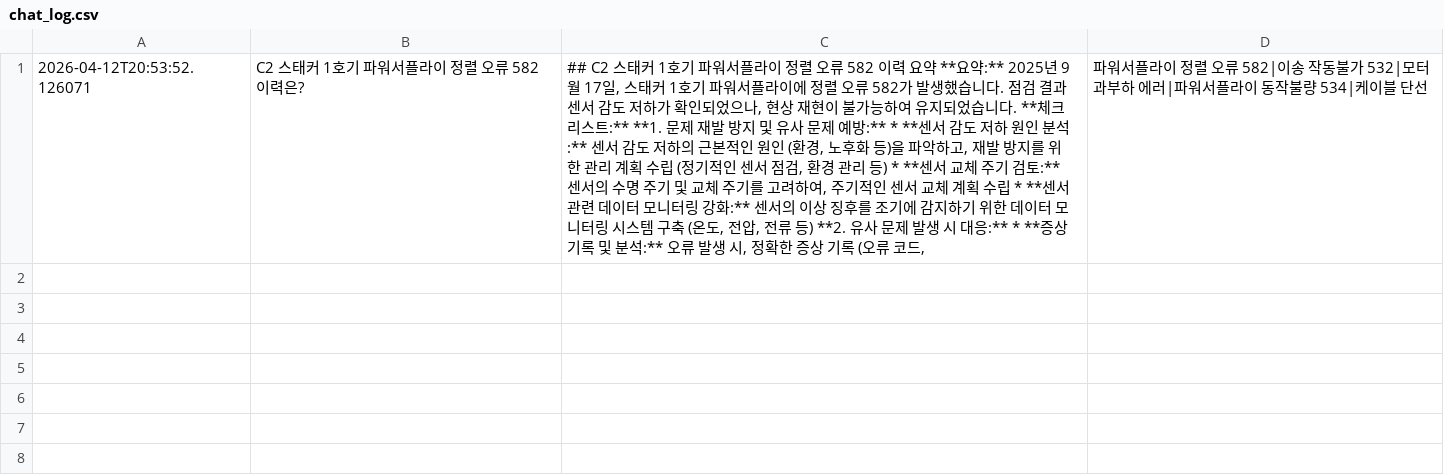
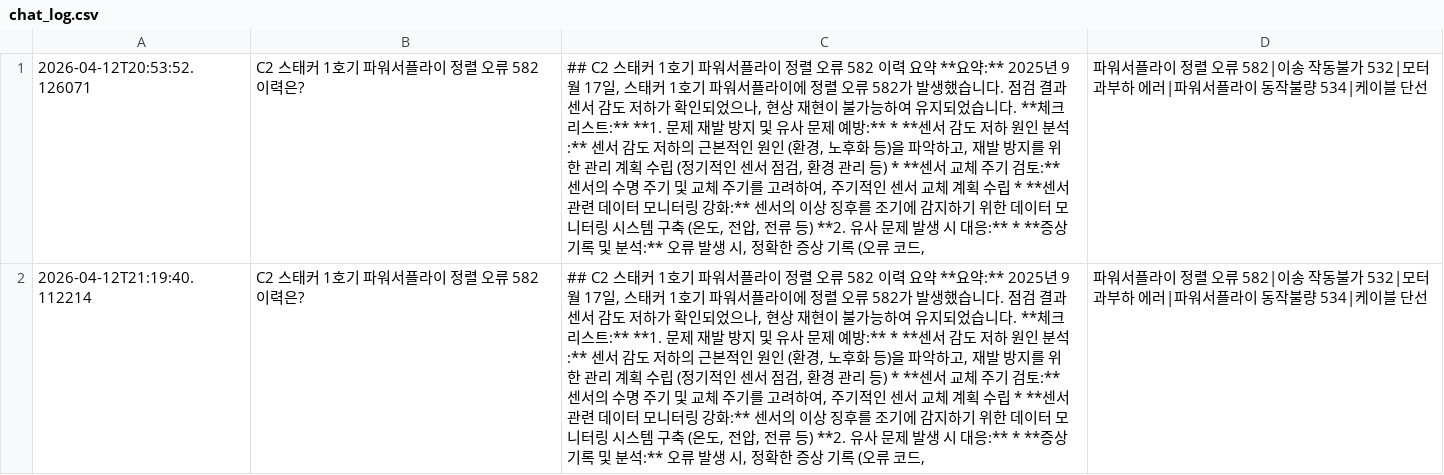
Before and after one commit to janghyunik/chat_test, a CSV file: backend/app/services/legacy/chat_log.csv, drawn as a sheet; the diff names each change by its address in the sheet, - before the commit and + after, or states it on an @@ line.

```diff
--- a/backend/app/services/legacy/chat_log.csv
+++ b/backend/app/services/legacy/chat_log.csv
+row 2: 2026-04-12T21:19:40.112214 | C2 스태커 1호기 파워서플라이 정렬 오류 582 이력은? | ## C2 스태커 1호기 파워서플라이 정렬 오류 582 이력 요약 **요약:** 2025년 9월 17일, 스태커 1호기 파워서플라이에 정렬 오류 582가 발생했습니다. 점검 결과 센서 감도 저하가 확인되었으나, 현상 재현이 불가능하여 유지되었습니다. **체크리스트:** **1. 문제 재발 방지 및 유사 문제 예방:** * **센서 감도 저하 원인 분석:** 센서 감도 저하의 근본적인 원인 (환경, 노후화 등)을 파악하고, 재발 방지를 위한 관리 계획 수립 (정기적인 센서 점검, 환경 관리 등) * **센서 교체 주기 검토:** 센서의 수명 주기 및 교체 주기를 고려하여, 주기적인 센서 교체 계획 수립 * **센서 관련 데이터 모니터링 강화:** 센서의 이상 징후를 조기에 감지하기 위한 데이터 모니터링 시스템 구축 (온도, 전압, 전류 등) **2. 유사 문제 발생 시 대응:** * **증상 기록 및 분석:** 오류 발생 시, 정확한 증상 기록 (오류 코드, | 파워서플라이 정렬 오류 582|이송 작동불가 532|모터 과부하 에러|파워서플라이 동작불량 534|케이블 단선
```
Also changed, not shown: 7 other files.
